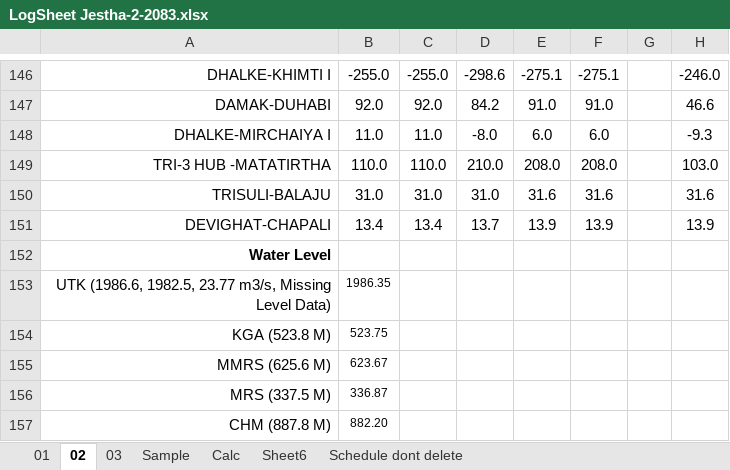
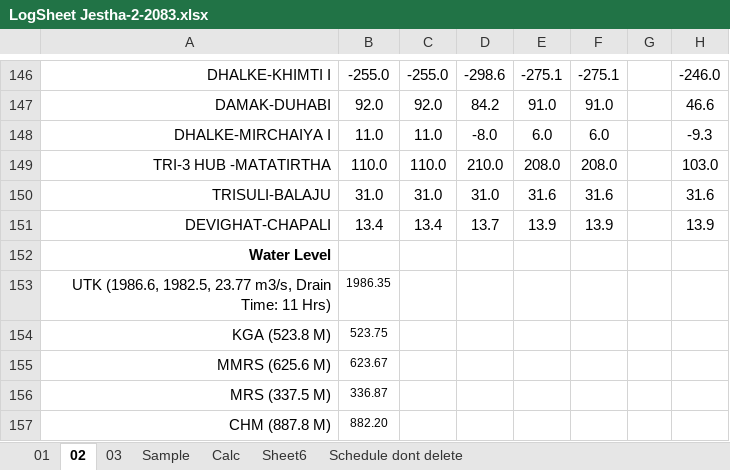
Before and after one commit to Bikramsth/LDC_DATA-ANALYZER, an Excel workbook: LDC_Data/Log Sheet 2083/LogSheet Jestha-2-2083.xlsx, sheet 02, drawn as a sheet; only a part is shown, gaps mark what is left out; values as stored, in another font and other column widths than the file's, no borders; conditional formats not drawn; the diff names each change by its address in the sheet, - before the commit and + after, or states it on an @@ line.

```diff
--- a/LDC_Data/Log Sheet 2083/LogSheet Jestha-2-2083.xlsx (sheet 02)
+++ b/LDC_Data/Log Sheet 2083/LogSheet Jestha-2-2083.xlsx (sheet 02)
-A153: …23.77 m3/s, Missing Level Data)
+A153: …23.77 m3/s, Drain Time: 11 Hrs)
```
Also changed, not shown: sheet 03, formulas that keep their value, hidden cells.
